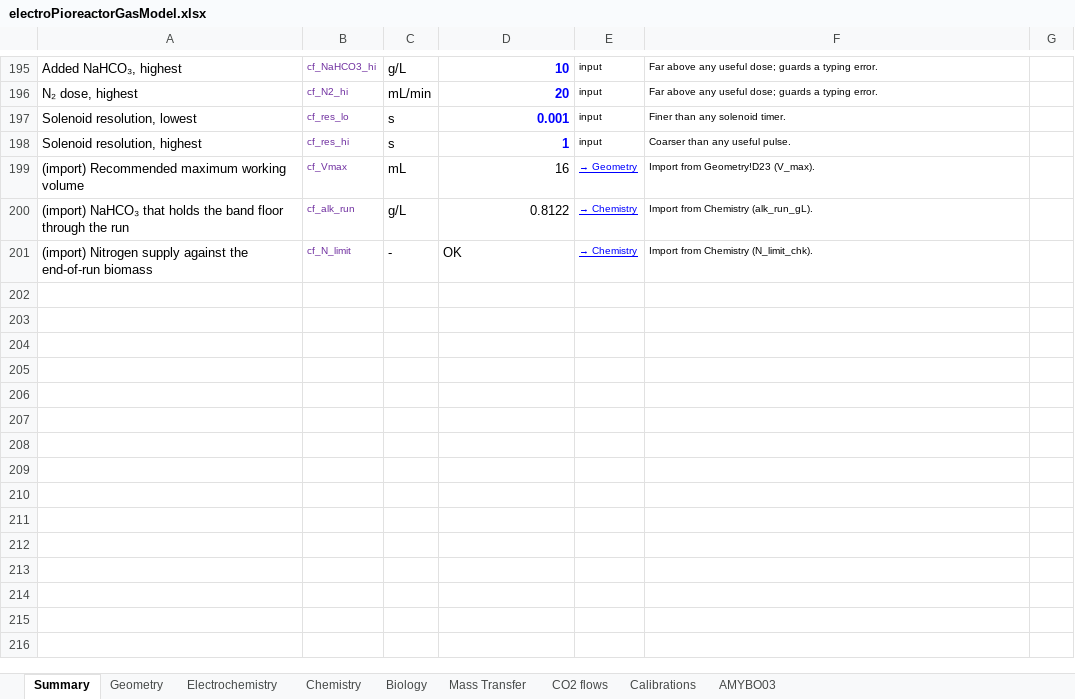
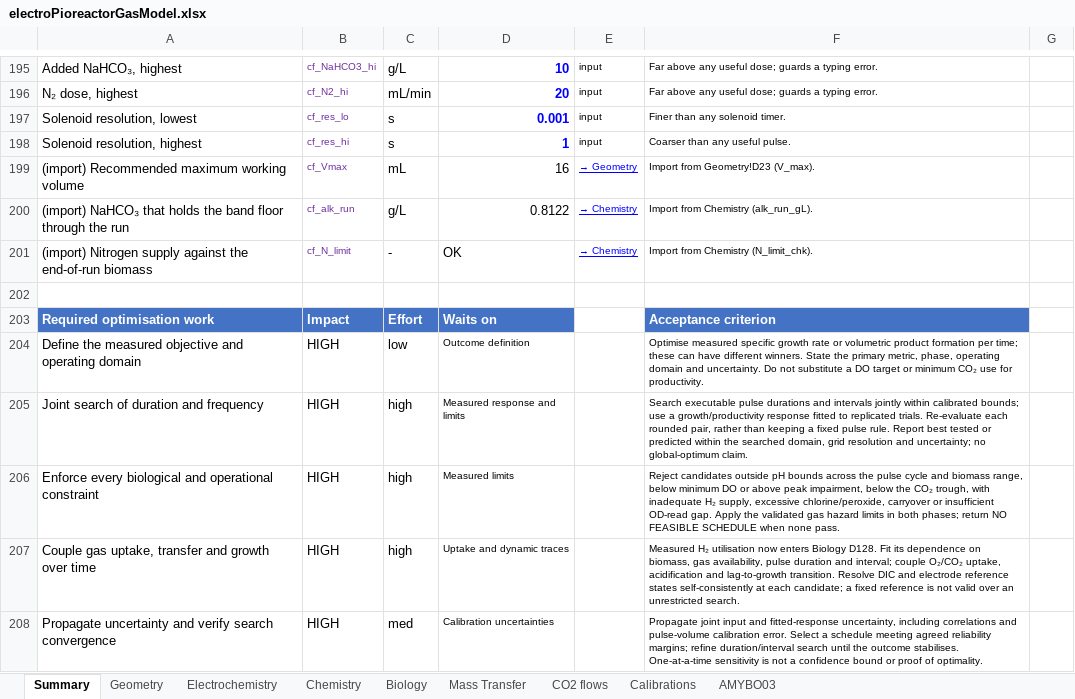
Before and after one commit to amy-bo/electroPioreactor, an Excel workbook: Media/electroPioreactorGasModel.xlsx, sheet Summary, drawn as a sheet; only a part is shown, gaps mark what is left out; values as stored, in another font and other column widths than the file's, no borders; conditional formats not drawn; the diff covers the shown part only; the diff names each change by its address in the sheet, - before the commit and + after, or states it on an @@ line.

Commit message:
Review gas-model recommendations, connect measured hydrogen uptake and enforce format key

```diff
--- a/Media/electroPioreactorGasModel.xlsx (sheet Summary)
+++ b/Media/electroPioreactorGasModel.xlsx (sheet Summary)
+row 202: (empty)
+row 203: Required optimisation work | Impact | Effort | Waits on |  | Acceptance criterion
+row 204: Define the measured objective and operating domain | HIGH | low | Outcome definition |  | Optimise measured specific growth rate or volumetric product formation per time; these can have different winners. State the primary metric, phase, operating domain and uncertainty. Do not substitute a DO target or minimum CO₂ use for productivity.
+row 205: Joint search of duration and frequency | HIGH | high | Measured response and limits |  | Search executable pulse durations and intervals jointly within calibrated bounds; use a growth/productivity response fitted to replicated trials. Re-evaluate each rounded pair, rather than keeping a fixed pulse rule. Report best tested or predicted within the searched domain, grid resolution and uncertainty; no global-optimum claim.
+row 206: Enforce every biological and operational constraint | HIGH | high | Measured limits |  | Reject candidates outside pH bounds across the pulse cycle and biomass range, below minimum DO or above peak impairment, below the CO₂ trough, with inadequate H₂ supply, excessive chlorine/peroxide, carryover or insufficient OD-read gap. Apply the validated gas hazard limits in both phases; return NO FEASIBLE SCHEDULE when none pass.
+row 207: Couple gas uptake, transfer and growth over time | HIGH | high | Uptake and dynamic traces |  | Measured H₂ utilisation now enters Biology D128. Fit its dependence on biomass, gas availability, pulse duration and interval; couple O₂/CO₂ uptake, acidification and lag-to-growth transition. Resolve DIC and electrode reference states self-consistently at each candidate; a fixed reference is not valid over an unrestricted search.
+row 208: Propagate uncertainty and verify search convergence | HIGH | med | Calibration uncertainties |  | Propagate joint input and fitted-response uncertainty, including correlations and pulse-volume calibration error. Select a schedule meeting agreed reliability margins; refine duration/interval search until the outcome stabilises. One-at-a-time sensitivity is not a confidence bound or proof of optimality.
```
Also changed, not shown: 7 added rows and 16 edited cells elsewhere in this sheet, sheet Biology, sheet CO2 flows, sheet Calibrations, sheet Electrochemistry, formulas that keep their value, 9 other files.
